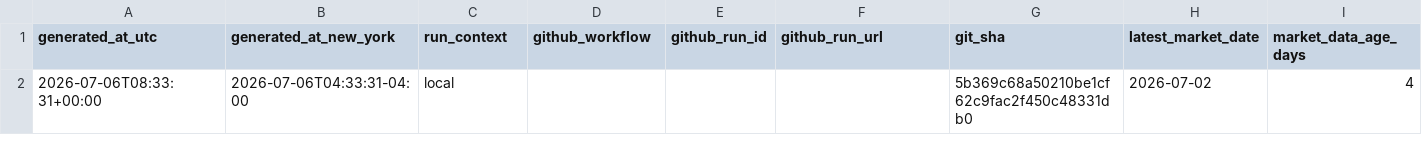
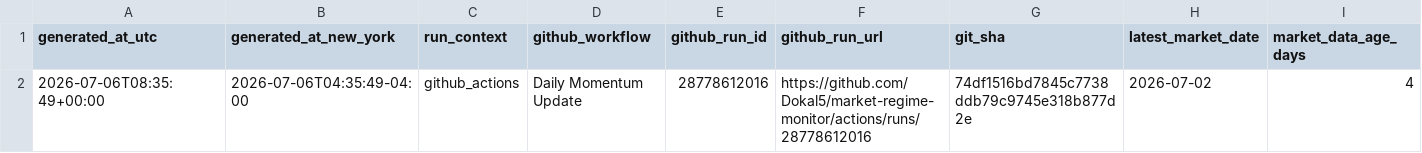
Before and after one commit to Dokal5/market-regime-monitor, a CSV file: outputs/update_health.csv, drawn as a sheet; only a part is shown; the diff names each change by its address in the sheet, - before the commit and + after, or states it on an @@ line.

```diff
--- a/outputs/update_health.csv
+++ b/outputs/update_health.csv
-A2 (generated_at_utc): 2026-07-06T08:33:31+00:00
+A2 (generated_at_utc): 2026-07-06T08:35:49+00:00
-B2 (generated_at_new_york): 2026-07-06T04:33:31-04:00
+B2 (generated_at_new_york): 2026-07-06T04:35:49-04:00
-C2 (run_context): local
+C2 (run_context): github_actions
-D2 (github_workflow): (empty)
+D2 (github_workflow): Daily Momentum Update
-E2 (github_run_id): (empty)
+E2 (github_run_id): 28778612016
-F2 (github_run_url): (empty)
+F2 (github_run_url): https://github.com/Dokal5/market-regime-monitor/actions/runs/28778612016
-G2 (git_sha): 5b369c68a50210be1cf62c9fac2f450c48331db0
+G2 (git_sha): 74df1516bd7845c7738ddb79c9745e318b877d2e
```
Also changed, not shown: outputs/history/2026-07-06/industry_momentum.csv, outputs/history/2026-07-06/ticker_momentum.csv, 7 other files.
